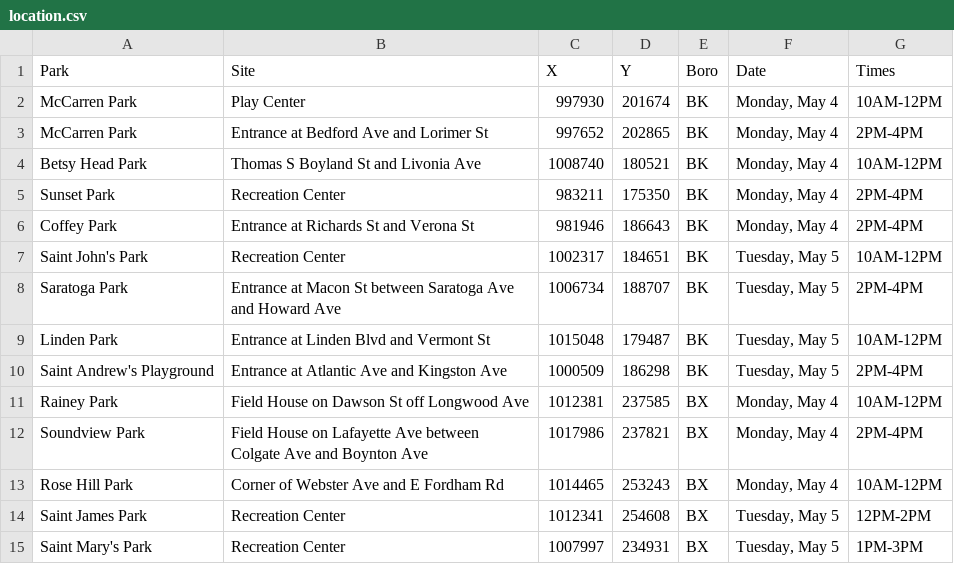
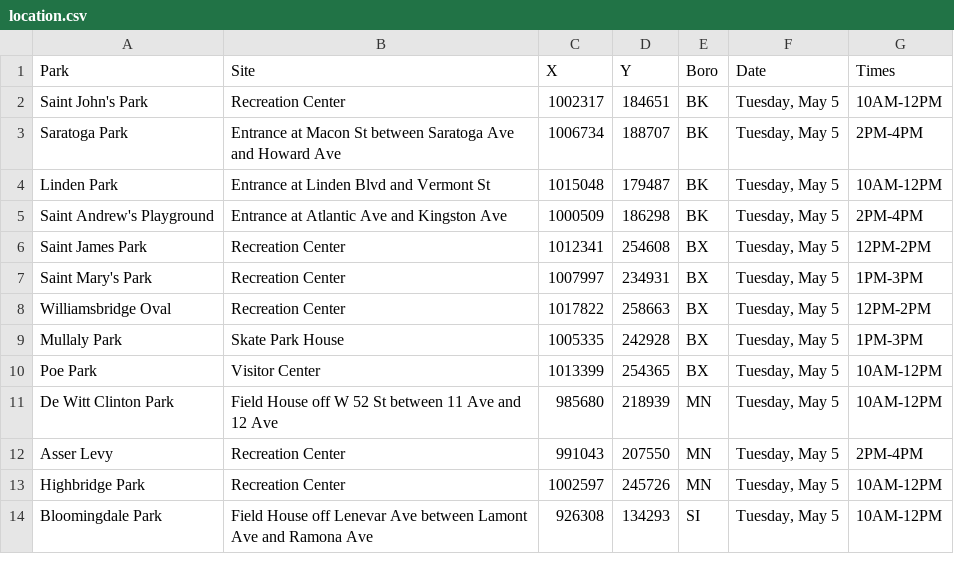
Before and after one commit to CityOfNewYork/face-coverings, a CSV file: location.csv, drawn as a sheet; only a part is shown; the shorter side is filled out with more unchanged rows; the diff covers the shown part only; the diff names each change by its address in the sheet, - before the commit and + after, or states it on an @@ line.

```diff
--- a/location.csv
+++ b/location.csv
-row 2: McCarren Park | Play Center | 997930 | 201674 | BK | Monday, May 4 | 10AM-12PM
-row 3: McCarren Park | Entrance at Bedford Ave and Lorimer St | 997652 | 202865 | BK | Monday, May 4 | 2PM-4PM
-row 4: Betsy Head Park | Thomas S Boyland St and Livonia Ave | 1008740 | 180521 | BK | Monday, May 4 | 10AM-12PM
-row 5: Sunset Park | Recreation Center | 983211 | 175350 | BK | Monday, May 4 | 2PM-4PM
-row 6: Coffey Park | Entrance at Richards St and Verona St | 981946 | 186643 | BK | Monday, May 4 | 2PM-4PM
-row 11: Rainey Park | Field House on Dawson St off Longwood Ave | 1012381 | 237585 | BX | Monday, May 4 | 10AM-12PM
-row 12: Soundview Park | Field House on Lafayette Ave between Colgate Ave and Boynton Ave | 1017986 | 237821 | BX | Monday, May 4 | 2PM-4PM
-row 13: Rose Hill Park | Corner of Webster Ave and E Fordham Rd | 1014465 | 253243 | BX | Monday, May 4 | 10AM-12PM
```
Also changed, not shown: 12 removed rows elsewhere in this file.
